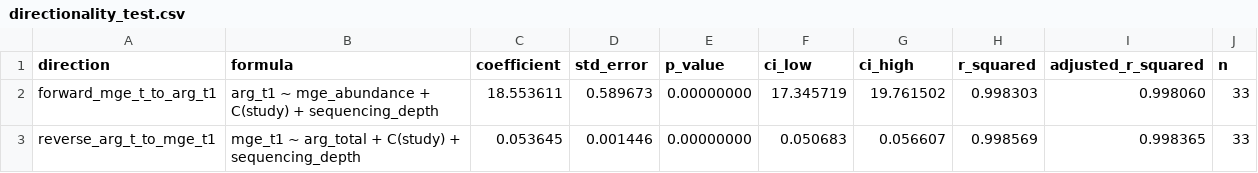
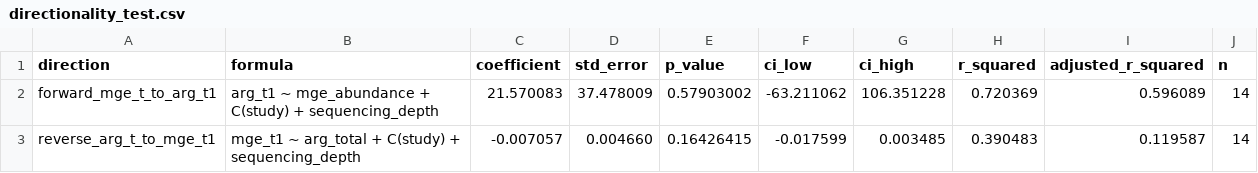
Before and after one commit to ChenhaoZhang01/OPALS_Group19, a CSV file: projects/paper3/results/directionality_test.csv, drawn as a sheet.

```diff
--- a/projects/paper3/results/directionality_test.csv
+++ b/projects/paper3/results/directionality_test.csv
@@ -1,3 +1,3 @@
 direction,formula,coefficient,std_error,p_value,ci_low,ci_high,r_squared,adjusted_r_squared,n
-forward_mge_t_to_arg_t1,arg_t1 ~ mge_abundance + C(study) + sequencing_depth,18.553611,0.589673,0.00000000,17.345719,19.761502,0.998303,0.998060,33
-reverse_arg_t_to_mge_t1,mge_t1 ~ arg_total + C(study) + sequencing_depth,0.053645,0.001446,0.00000000,0.050683,0.056607,0.998569,0.998365,33
+forward_mge_t_to_arg_t1,arg_t1 ~ mge_abundance + C(study) + sequencing_depth,21.570083,37.478009,0.57903002,-63.211062,106.351228,0.720369,0.596089,14
+reverse_arg_t_to_mge_t1,mge_t1 ~ arg_total + C(study) + sequencing_depth,-0.007057,0.004660,0.16426415,-0.017599,0.003485,0.390483,0.119587,14
```
Also changed, not shown: projects/paper3/results/features_real_missing_report.csv, projects/paper3/results/features_real_populated.csv, 8 other files.
